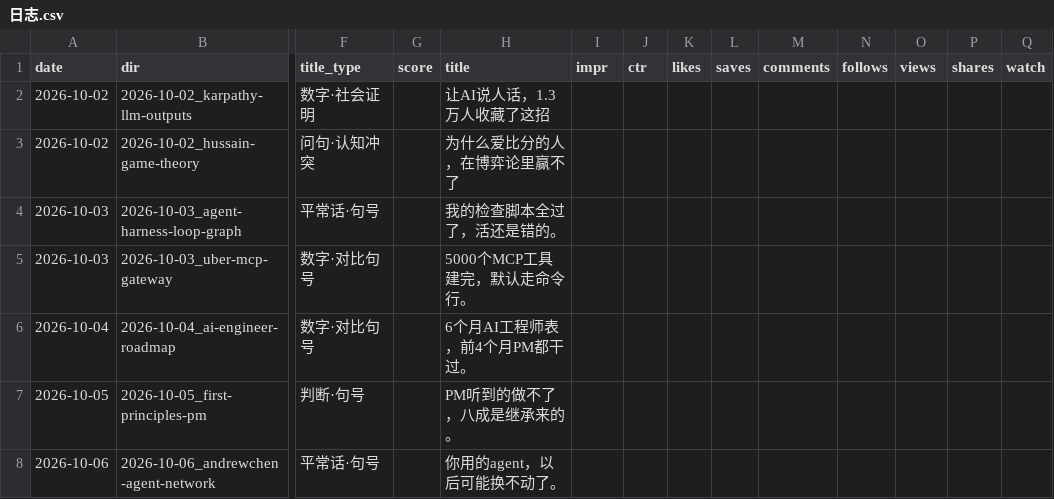
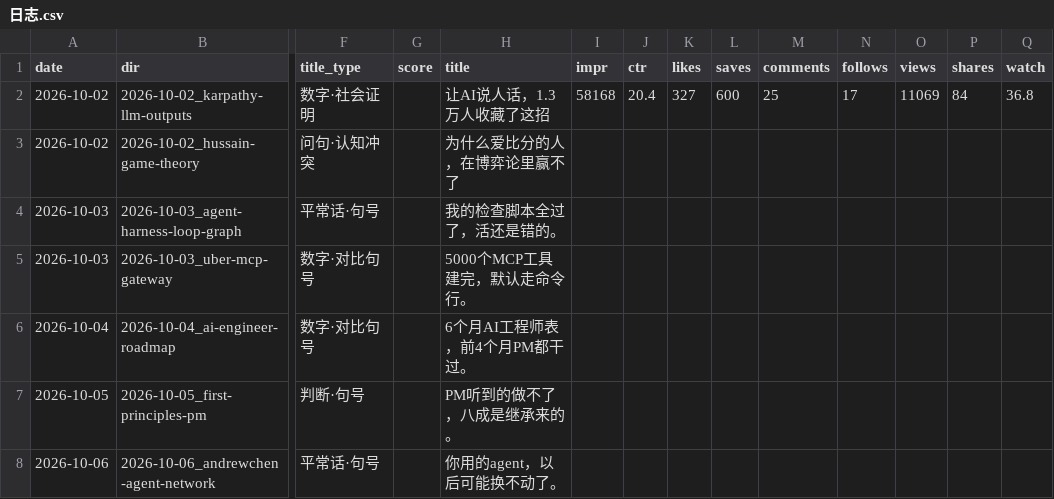
Before and after one commit to ddddddjx/youtube-xhs, a CSV file: 账号/日志.csv, drawn as a sheet; only a part is shown, gaps mark what is left out; the diff names each change by its address in the sheet, - before the commit and + after, or states it on an @@ line.

```diff
--- a/账号/日志.csv
+++ b/账号/日志.csv
-I2 (impr): (empty)
+I2 (impr): 58168
-J2 (ctr): (empty)
+J2 (ctr): 20.4
-K2 (likes): (empty)
+K2 (likes): 327
-L2 (saves): (empty)
+L2 (saves): 600
-M2 (comments): (empty)
+M2 (comments): 25
-N2 (follows): (empty)
+N2 (follows): 17
-O2 (views): (empty)
+O2 (views): 11069
-P2 (shares): (empty)
+P2 (shares): 84
-Q2 (watch): (empty)
+Q2 (watch): 36.8
```
Also changed, not shown: 3 other files.
